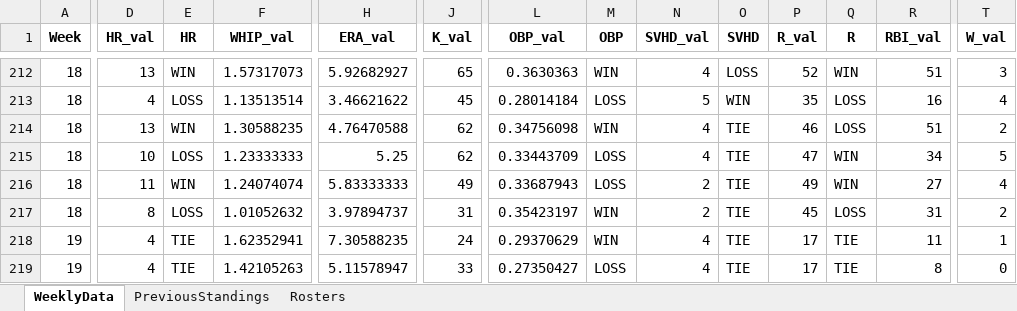
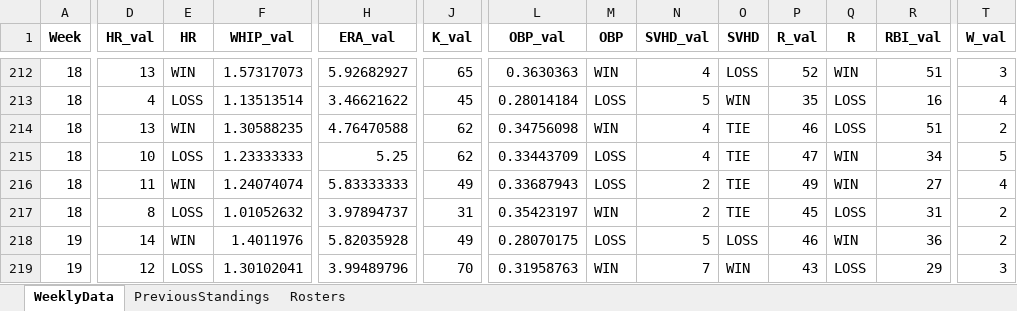
Before and after one commit to parkergeis/Fantasy-Baseball-App, an Excel workbook: data/FantasyData.xlsx, sheet WeeklyData, drawn as a sheet; only a part is shown, gaps mark what is left out; values as stored, in another font and other column widths than the file's, no borders; the diff covers the shown part only; the diff names each change by its address in the sheet, - before the commit and + after, or states it on an @@ line.

Commit message:
Adding Fantasy import back

```diff
--- a/data/FantasyData.xlsx (sheet WeeklyData)
+++ b/data/FantasyData.xlsx (sheet WeeklyData)
-D218 (HR_val): 4
+D218 (HR_val): 14
-E218 (HR): TIE
+E218 (HR): WIN
-F218 (WHIP_val): 1.62352941
+F218 (WHIP_val): 1.4011976
-H218 (ERA_val): 7.30588235
+H218 (ERA_val): 5.82035928
-J218 (K_val): 24
+J218 (K_val): 49
-L218 (OBP_val): 0.29370629
+L218 (OBP_val): 0.28070175
-M218 (OBP): WIN
+M218 (OBP): LOSS
-N218 (SVHD_val): 4
+N218 (SVHD_val): 5
-O218 (SVHD): TIE
+O218 (SVHD): LOSS
-P218 (R_val): 17
+P218 (R_val): 46
-Q218 (R): TIE
+Q218 (R): WIN
-R218 (RBI_val): 11
+R218 (RBI_val): 36
-T218 (W_val): 1
+T218 (W_val): 2
-D219 (HR_val): 4
+D219 (HR_val): 12
-E219 (HR): TIE
+E219 (HR): LOSS
-F219 (WHIP_val): 1.42105263
+F219 (WHIP_val): 1.30102041
-H219 (ERA_val): 5.11578947
+H219 (ERA_val): 3.99489796
-J219 (K_val): 33
+J219 (K_val): 70
-L219 (OBP_val): 0.27350427
+L219 (OBP_val): 0.31958763
-M219 (OBP): LOSS
+M219 (OBP): WIN
-N219 (SVHD_val): 4
+N219 (SVHD_val): 7
-O219 (SVHD): TIE
+O219 (SVHD): WIN
-P219 (R_val): 17
+P219 (R_val): 43
-Q219 (R): TIE
+Q219 (R): LOSS
-R219 (RBI_val): 8
+R219 (RBI_val): 29
-T219 (W_val): 0
+T219 (W_val): 3
```
Also changed, not shown: 12 added rows and 136 edited cells elsewhere in this sheet, sheet Rosters, sheet PreviousStandings, 1 other file.
